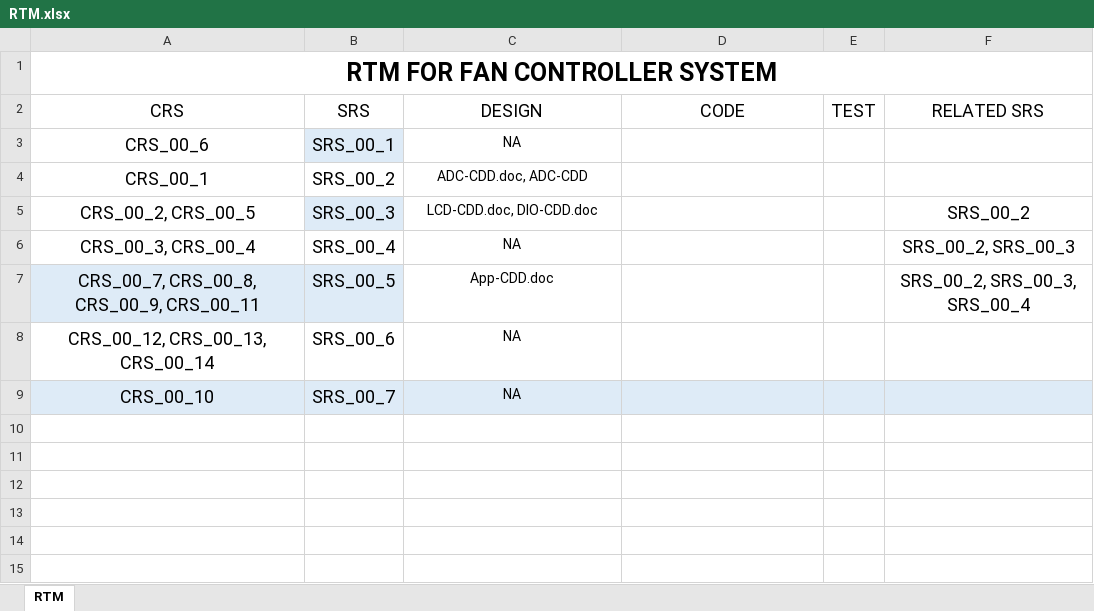
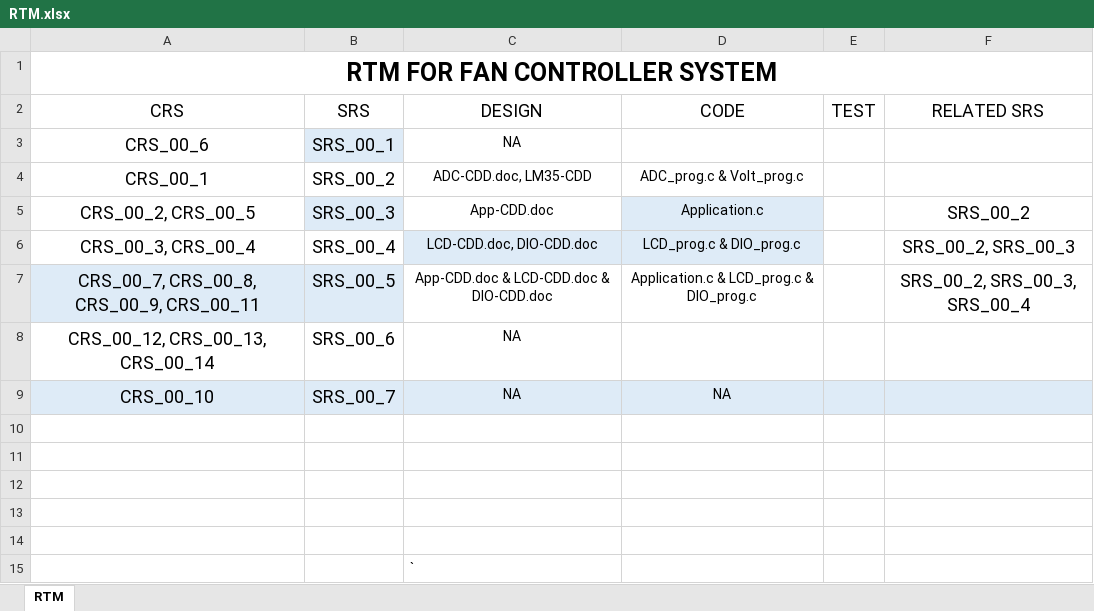
Before and after one commit to KareemGalal/Fan-Controller-System, an Excel workbook: RTM/RTM.xlsx, sheet RTM, drawn as a sheet; values as stored, in another font and other column widths than the file's, no borders; table styles not drawn; the diff names each change by its address in the sheet, - before the commit and + after, or states it on an @@ line.

Commit message:
Update the RTM with Code files

```diff
--- a/RTM/RTM.xlsx (sheet RTM)
+++ b/RTM/RTM.xlsx (sheet RTM)
-C4 (DESIGN): ADC-CDD.doc, ADC-CDD
+C4 (DESIGN): ADC-CDD.doc, LM35-CDD
-D4 (CODE): (empty)
+D4 (CODE): ADC_prog.c & Volt_prog.c
-C5 (DESIGN): LCD-CDD.doc, DIO-CDD.doc
+C5 (DESIGN): App-CDD.doc
-D5 (CODE): (empty)
+D5 (CODE): Application.c
-D5 fill: none
+D5 fill: #DEEBF7
-C6 (DESIGN): NA
+C6 (DESIGN): LCD-CDD.doc, DIO-CDD.doc
-C6:D6 fill: none
+C6:D6 fill: #DEEBF7
-D6 (CODE): (empty)
+D6 (CODE): LCD_prog.c & DIO_prog.c
-C7 (DESIGN): App-CDD.doc
+C7 (DESIGN): App-CDD.doc & LCD-CDD.doc & DIO-CDD.doc
-D7 (CODE): (empty)
+D7 (CODE): Application.c & LCD_prog.c & DIO_prog.c
-D9 (CODE): (empty)
+D9 (CODE): NA
+row 10: (empty)
+row 11: (empty)
+row 12: (empty)
+row 13: (empty)
+row 14: (empty)
+row 15:  |  | `
```
